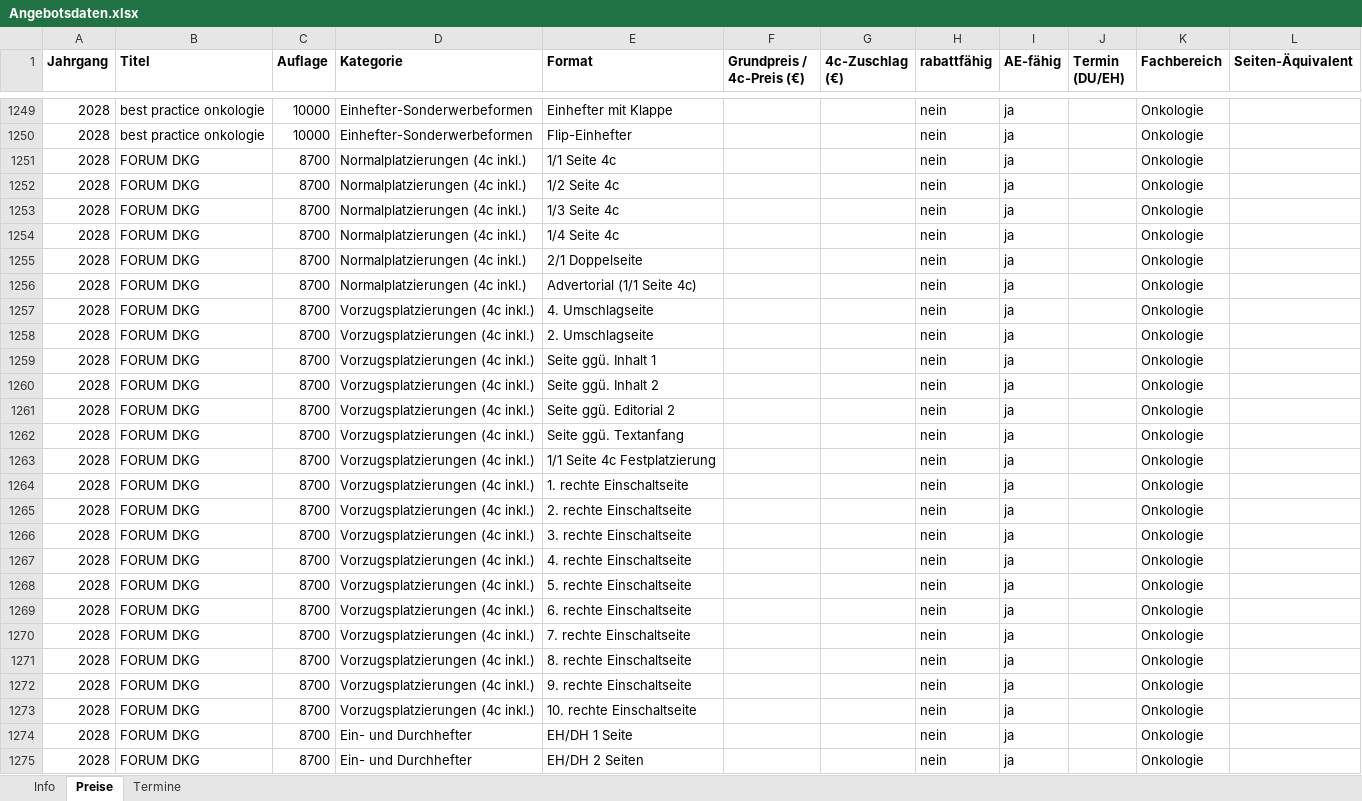
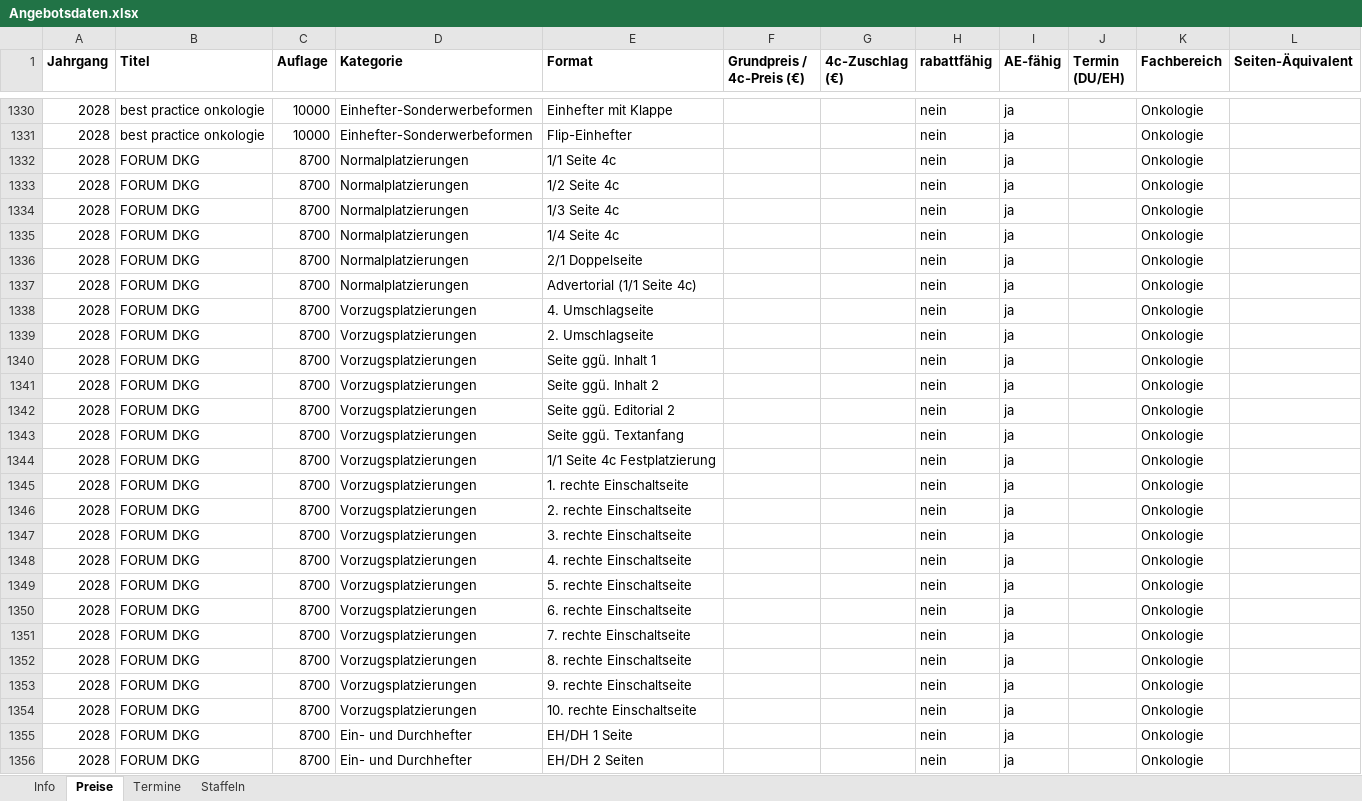
Before and after one commit to Barings1995/angebotswerkzeuge, an Excel workbook: Angebotsdaten.xlsx, sheet Preise, drawn as a sheet; only a part is shown, gaps mark what is left out; values as stored, in another font and other column widths than the file's, no borders; addresses are those after the commit; the diff covers the shown part only; the diff names each change by its address in the sheet, - before the commit and + after, or states it on an @@ line.

```diff
--- a/Angebotsdaten.xlsx (sheet Preise)
+++ b/Angebotsdaten.xlsx (sheet Preise)
+sheet tab: Staffeln
-D1332:D1337 (Kategorie): Normalplatzierungen (4c inkl.)
+D1332:D1337 (Kategorie): Normalplatzierungen
-D1338:D1354 (Kategorie): Vorzugsplatzierungen (4c inkl.)
+D1338:D1354 (Kategorie): Vorzugsplatzierungen
```
Also changed, not shown: 81 added rows elsewhere in this sheet, sheet Termine, sheet Info.
